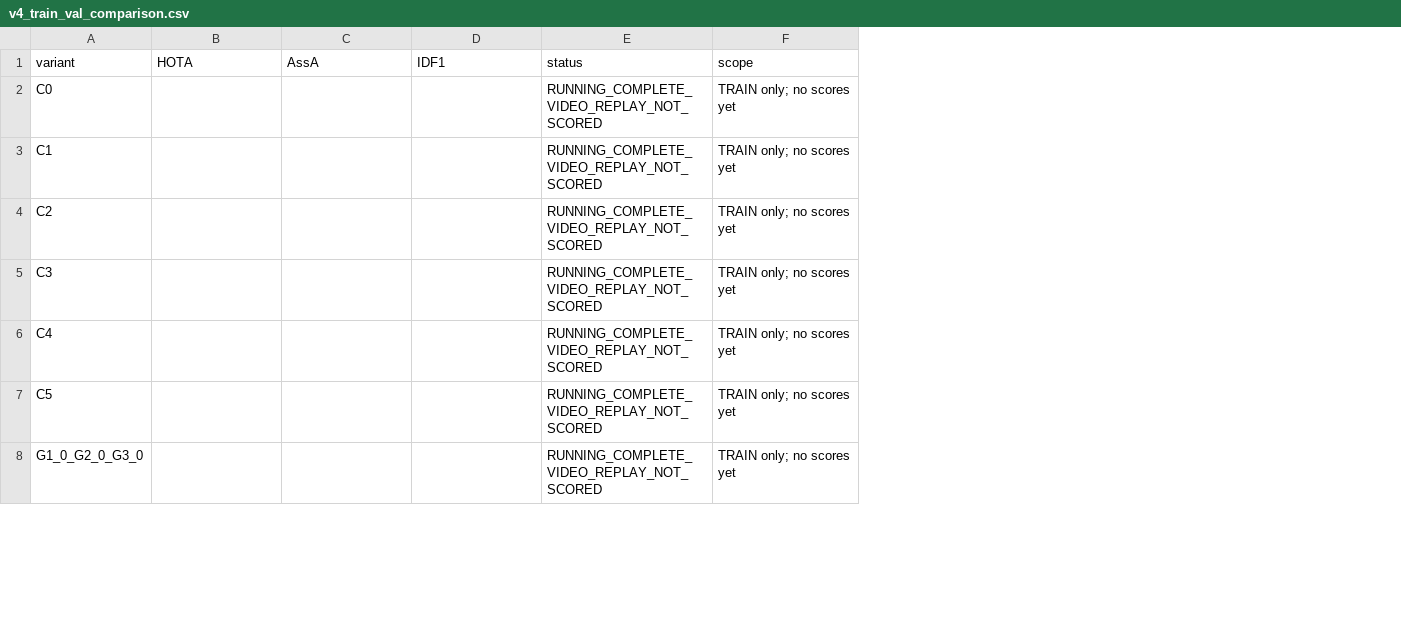
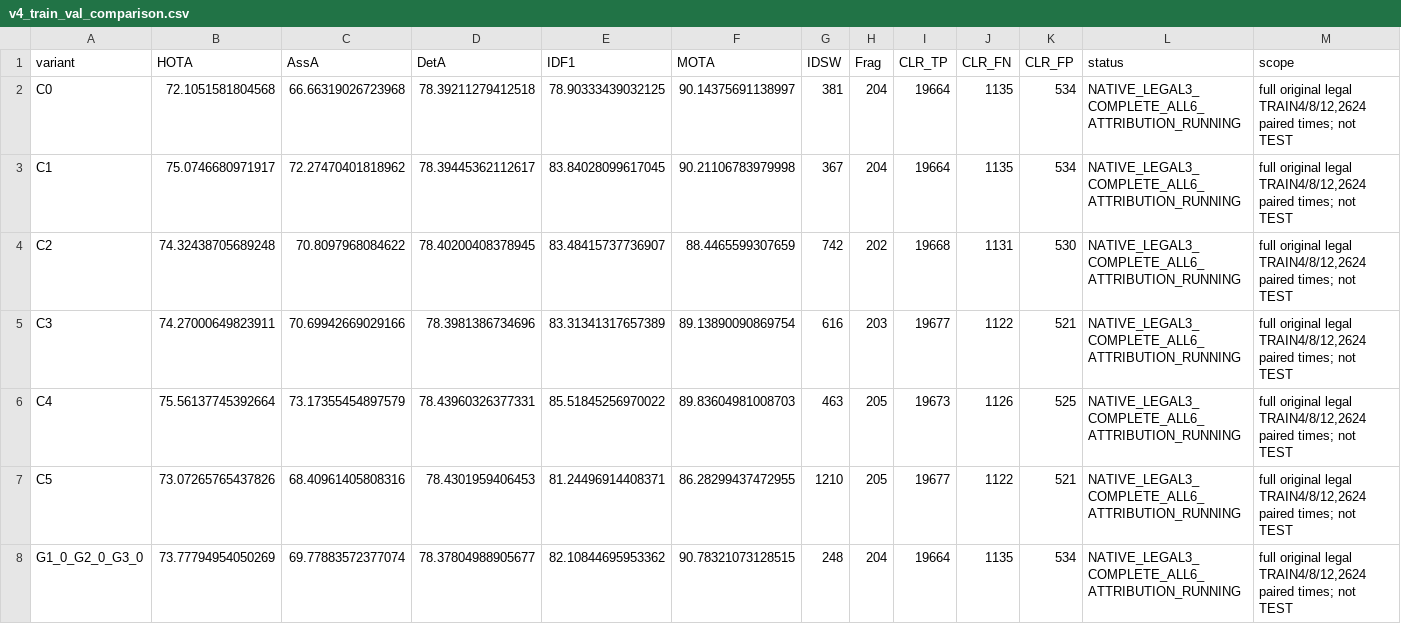
Before and after one commit to LYQ1107/WWW, a CSV file: worldmot/results/v4_train_val_comparison.csv, drawn as a sheet; only a part is shown; addresses are those after the commit; the diff covers the shown part only; the diff names each change by its address in the sheet, - before the commit and + after, or states it on an @@ line.

Commit message:
results(worldmot): publish full22 synchronous audit and all15 legal TRAIN metrics

```diff
--- a/worldmot/results/v4_train_val_comparison.csv
+++ b/worldmot/results/v4_train_val_comparison.csv
+column D (DetA), rows 2-8: 78.39211279412518 | 78.39445362112617 | 78.40200408378945 | 78.3981386734696 | 78.43960326377331 | 78.4301959406453 | 78.37804988905677
+column F (MOTA), rows 2-8: 90.14375691138997 | 90.21106783979998 | 88.4465599307659 | 89.13890090869754 | 89.83604981008703 | 86.28299437472955 | 90.78321073128515
+column G (IDSW), rows 2-8: 381 | 367 | 742 | 616 | 463 | 1210 | 248
+column H (Frag), rows 2-8: 204 | 204 | 202 | 203 | 205 | 205 | 204
+column I (CLR_TP), rows 2-8: 19664 | 19664 | 19668 | 19677 | 19673 | 19677 | 19664
+column J (CLR_FN), rows 2-8: 1135 | 1135 | 1131 | 1122 | 1126 | 1122 | 1135
+column K (CLR_FP), rows 2-8: 534 | 534 | 530 | 521 | 525 | 521 | 534
-B2 (HOTA): (empty)
+B2 (HOTA): 72.1051581804568
-C2 (AssA): (empty)
+C2 (AssA): 66.66319026723968
-E2 (IDF1): (empty)
+E2 (IDF1): 78.90333439032125
-L2:L8 (status): RUNNING_COMPLETE_VIDEO_REPLAY_NOT_SCORED
+L2:L8 (status): NATIVE_LEGAL3_COMPLETE_ALL6_ATTRIBUTION_RUNNING
-M2:M8 (scope): TRAIN only; no scores yet
+M2:M8 (scope): full original legal TRAIN4/8/12,2624 paired times; not TEST
-B3 (HOTA): (empty)
+B3 (HOTA): 75.0746680971917
-C3 (AssA): (empty)
+C3 (AssA): 72.27470401818962
-E3 (IDF1): (empty)
+E3 (IDF1): 83.84028099617045
-B4 (HOTA): (empty)
+B4 (HOTA): 74.32438705689248
-C4 (AssA): (empty)
+C4 (AssA): 70.8097968084622
-E4 (IDF1): (empty)
+E4 (IDF1): 83.48415737736907
-B5 (HOTA): (empty)
+B5 (HOTA): 74.27000649823911
-C5 (AssA): (empty)
+C5 (AssA): 70.69942669029166
-E5 (IDF1): (empty)
+E5 (IDF1): 83.31341317657389
-B6 (HOTA): (empty)
+B6 (HOTA): 75.56137745392664
-C6 (AssA): (empty)
+C6 (AssA): 73.17355454897579
-E6 (IDF1): (empty)
+E6 (IDF1): 85.51845256970022
-B7 (HOTA): (empty)
+B7 (HOTA): 73.07265765437826
-C7 (AssA): (empty)
+C7 (AssA): 68.40961405808316
-E7 (IDF1): (empty)
+E7 (IDF1): 81.24496914408371
-B8 (HOTA): (empty)
+B8 (HOTA): 73.77794954050269
-C8 (AssA): (empty)
+C8 (AssA): 69.77883572377074
-E8 (IDF1): (empty)
+E8 (IDF1): 82.10844695953362
```
Also changed, not shown: 40 edited cells elsewhere in this file, 10 other files.
